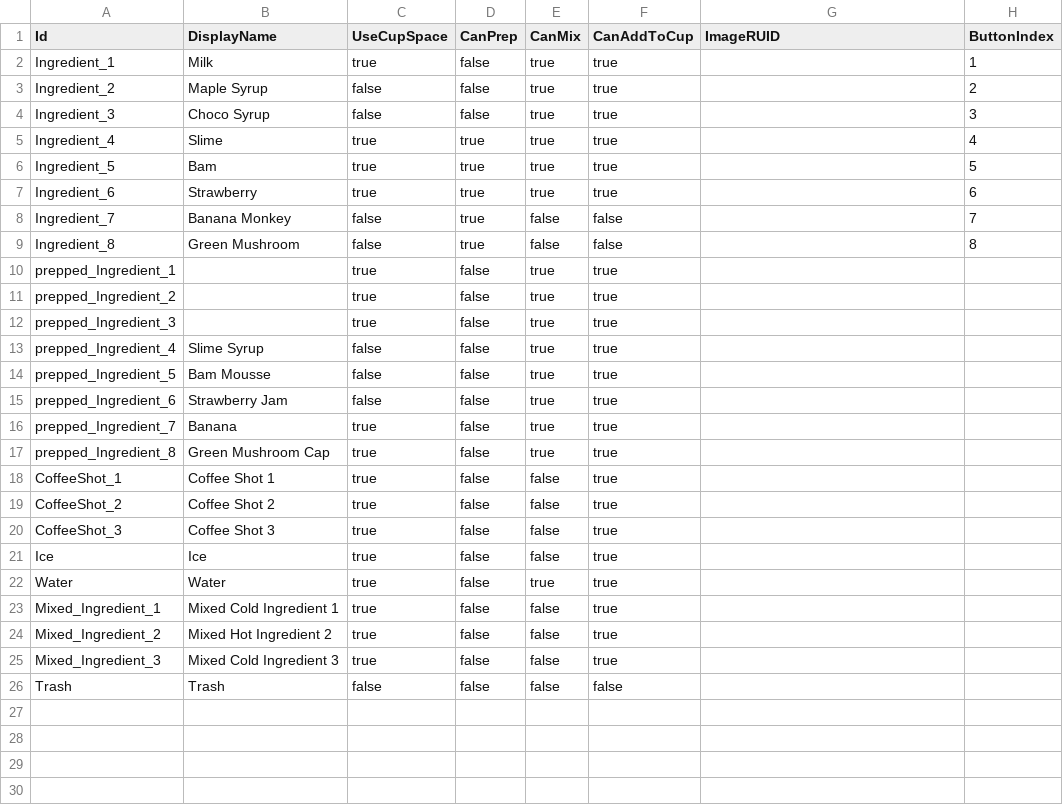
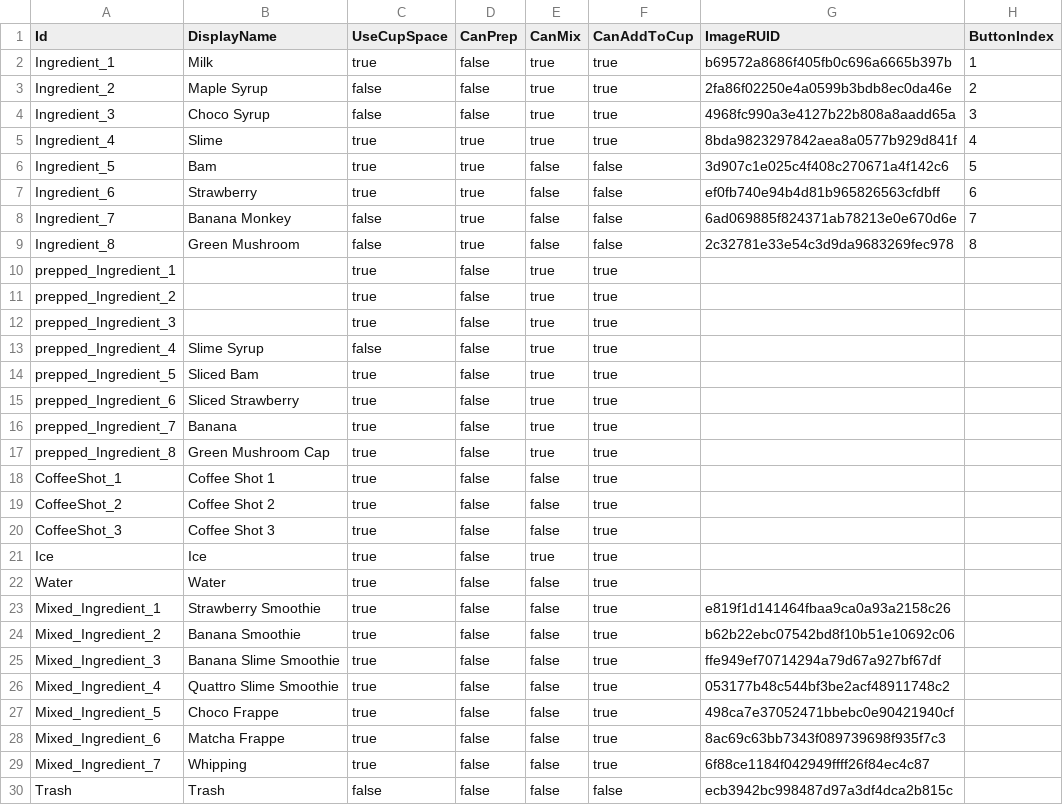
Before and after one commit to J-siwon/MSWGameJam0509, a CSV file: RootDesk/MyDesk/ServiceSystem/Data/IngredientData.csv, drawn as a sheet.

```diff
--- a/RootDesk/MyDesk/ServiceSystem/Data/IngredientData.csv
+++ b/RootDesk/MyDesk/ServiceSystem/Data/IngredientData.csv
@@ -1,10 +1,10 @@
 Id,DisplayName,UseCupSpace,CanPrep,CanMix,CanAddToCup,ImageRUID,ButtonIndex
-Ingredient_1,Milk,true,false,true,true,,1
-Ingredient_2,Maple Syrup,false,false,true,true,,2
-Ingredient_3,Choco Syrup,false,false,true,true,,3
-Ingredient_4,Slime,true,true,true,true,,4
-Ingredient_5,Bam,true,true,true,true,,5
-Ingredient_6,Strawberry,true,true,true,true,,6
-Ingredient_7,Banana Monkey,false,true,false,false,,7
-Ingredient_8,Green Mushroom,false,true,false,false,,8
+Ingredient_1,Milk,true,false,true,true,b69572a8686f405fb0c696a6665b397b,1
+Ingredient_2,Maple Syrup,false,false,true,true,2fa86f02250e4a0599b3bdb8ec0da46e,2
+Ingredient_3,Choco Syrup,false,false,true,true,4968fc990a3e4127b22b808a8aadd65a,3
+Ingredient_4,Slime,true,true,true,true,8bda9823297842aea8a0577b929d841f,4
+Ingredient_5,Bam,true,true,false,false,3d907c1e025c4f408c270671a4f142c6,5
+Ingredient_6,Strawberry,true,true,false,false,ef0fb740e94b4d81b965826563cfdbff,6
+Ingredient_7,Banana Monkey,false,true,false,false,6ad069885f824371ab78213e0e670d6e,7
+Ingredient_8,Green Mushroom,false,true,false,false,2c32781e33e54c3d9da9683269fec978,8
 prepped_Ingredient_1,,true,false,true,true,,
@@ -13,4 +13,4 @@ prepped_Ingredient_3,,true,false,true,true,,
 prepped_Ingredient_4,Slime Syrup,false,false,true,true,,
-prepped_Ingredient_5,Bam Mousse,false,false,true,true,,
-prepped_Ingredient_6,Strawberry Jam,false,false,true,true,,
+prepped_Ingredient_5,Sliced Bam,true,false,true,true,,
+prepped_Ingredient_6,Sliced Strawberry,true,false,true,true,,
 prepped_Ingredient_7,Banana,true,false,true,true,,
@@ -20,7 +20,11 @@ CoffeeShot_2,Coffee Shot 2,true,false,false,true,,
 CoffeeShot_3,Coffee Shot 3,true,false,false,true,,
-Ice,Ice,true,false,false,true,,
-Water,Water,true,false,true,true,,
-Mixed_Ingredient_1,Mixed Cold Ingredient 1,true,false,false,true,,
-Mixed_Ingredient_2,Mixed Hot Ingredient 2,true,false,false,true,,
-Mixed_Ingredient_3,Mixed Cold Ingredient 3,true,false,false,true,,
-Trash,Trash,false,false,false,false,,
+Ice,Ice,true,false,true,true,,
+Water,Water,true,false,false,true,,
+Mixed_Ingredient_1,Strawberry Smoothie,true,false,false,true,e819f1d141464fbaa9ca0a93a2158c26,
+Mixed_Ingredient_2,Banana Smoothie,true,false,false,true,b62b22ebc07542bd8f10b51e10692c06,
+Mixed_Ingredient_3,Banana Slime Smoothie,true,false,false,true,ffe949ef70714294a79d67a927bf67df,
+Mixed_Ingredient_4,Quattro Slime Smoothie,true,false,false,true,053177b48c544bf3be2acf48911748c2,
+Mixed_Ingredient_5,Choco Frappe,true,false,false,true,498ca7e37052471bbebc0e90421940cf,
+Mixed_Ingredient_6,Matcha Frappe,true,false,false,true,8ac69c63bb7343f089739698f935f7c3,
+Mixed_Ingredient_7,Whipping,true,false,false,true,6f88ce1184f042949ffff26f84ec4c87,
+Trash,Trash,false,false,false,false,ecb3942bc998487d97a3df4dca2b815c,
```
Also changed, not shown: RootDesk/MyDesk/CustomerSystem/Data/CustomerDrinkData.csv, RootDesk/MyDesk/ServiceSystem/Data/IngredientImageMap.csv, 13 other files.
